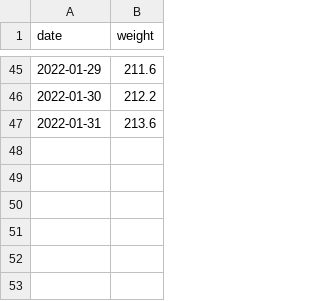
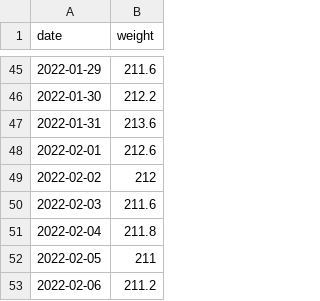
Before and after one commit to jeremybutt09/workout_data, a CSV file: data/weight_data_tableau.csv, drawn as a sheet; only a part is shown, gaps mark what is left out.

Commit message:
added new weights

```diff
--- a/data/weight_data_tableau.csv
+++ b/data/weight_data_tableau.csv
@@ -47 +47,7 @@ date,weight
 2022-01-31,213.6
+2022-02-01,212.6
+2022-02-02,212
+2022-02-03,211.6
+2022-02-04,211.8
+2022-02-05,211
+2022-02-06,211.2
```
